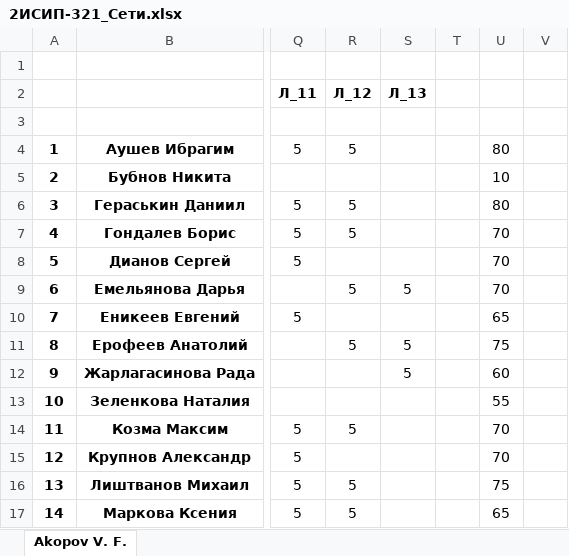
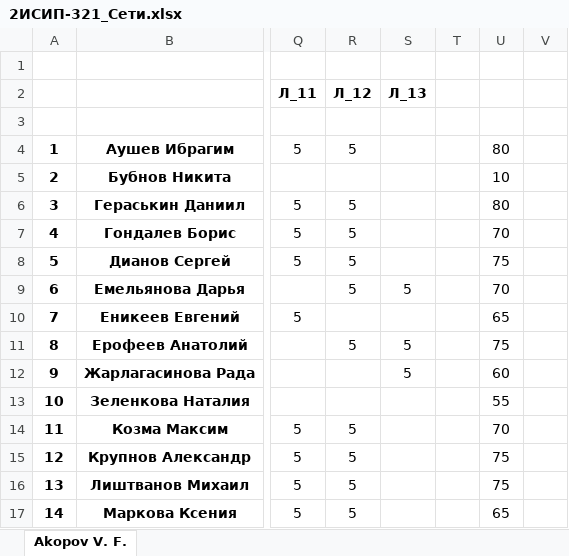
Before and after one commit to IvanSibirevV2/KipFin_Lab_2023_v0_Git0, an Excel workbook: 2ИСИП-321/2ИСИП-321_Сети.xlsx, sheet Akopov V. F., drawn as a sheet; only a part is shown, gaps mark what is left out; values as stored, in another font and other column widths than the file's, no borders; conditional formats not drawn; the diff names each change by its address in the sheet, - before the commit and + after, or states it on an @@ line.

```diff
--- a/2ИСИП-321/2ИСИП-321_Сети.xlsx (sheet Akopov V. F.)
+++ b/2ИСИП-321/2ИСИП-321_Сети.xlsx (sheet Akopov V. F.)
-R8 (Л_12): (empty)
+R8 (Л_12): 5
-U8: 70
+U8: 75
-R15 (Л_12): (empty)
+R15 (Л_12): 5
-U15: 70
+U15: 75
```
Also changed, not shown: 10 other files.
